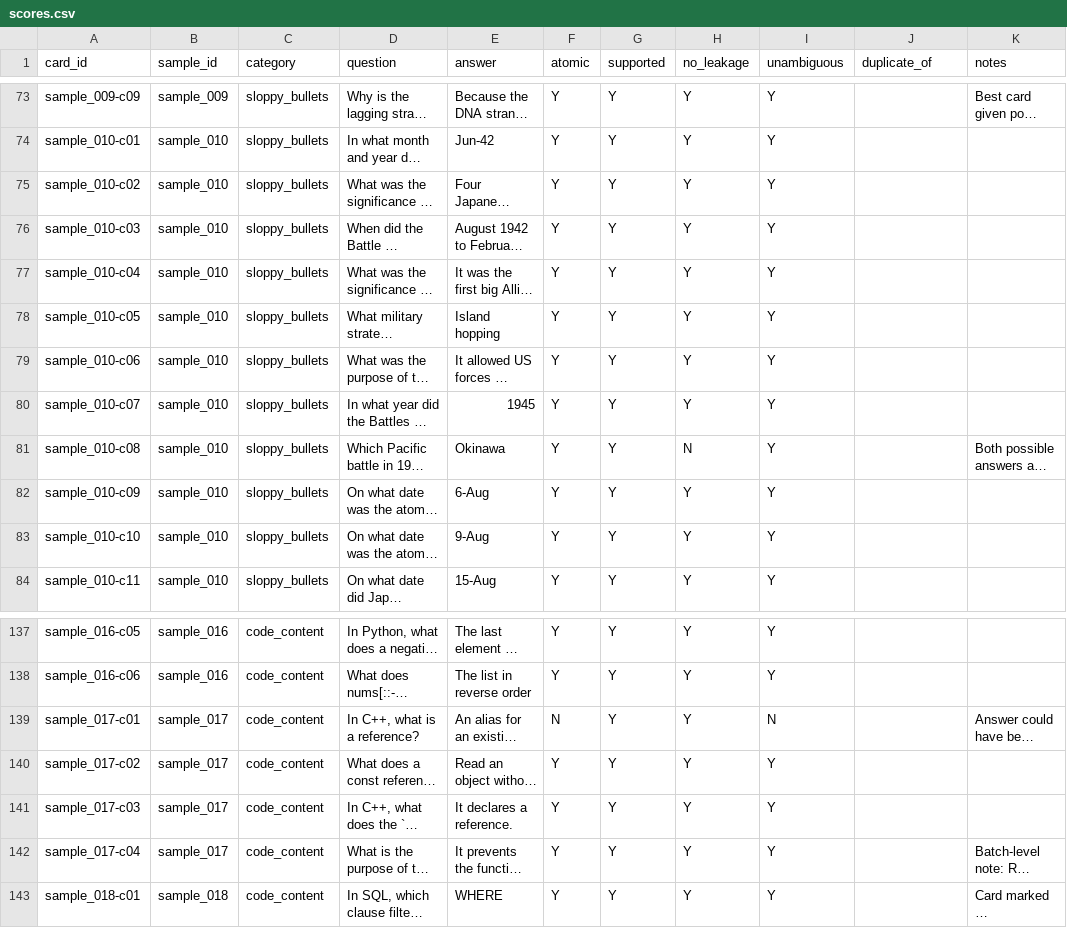
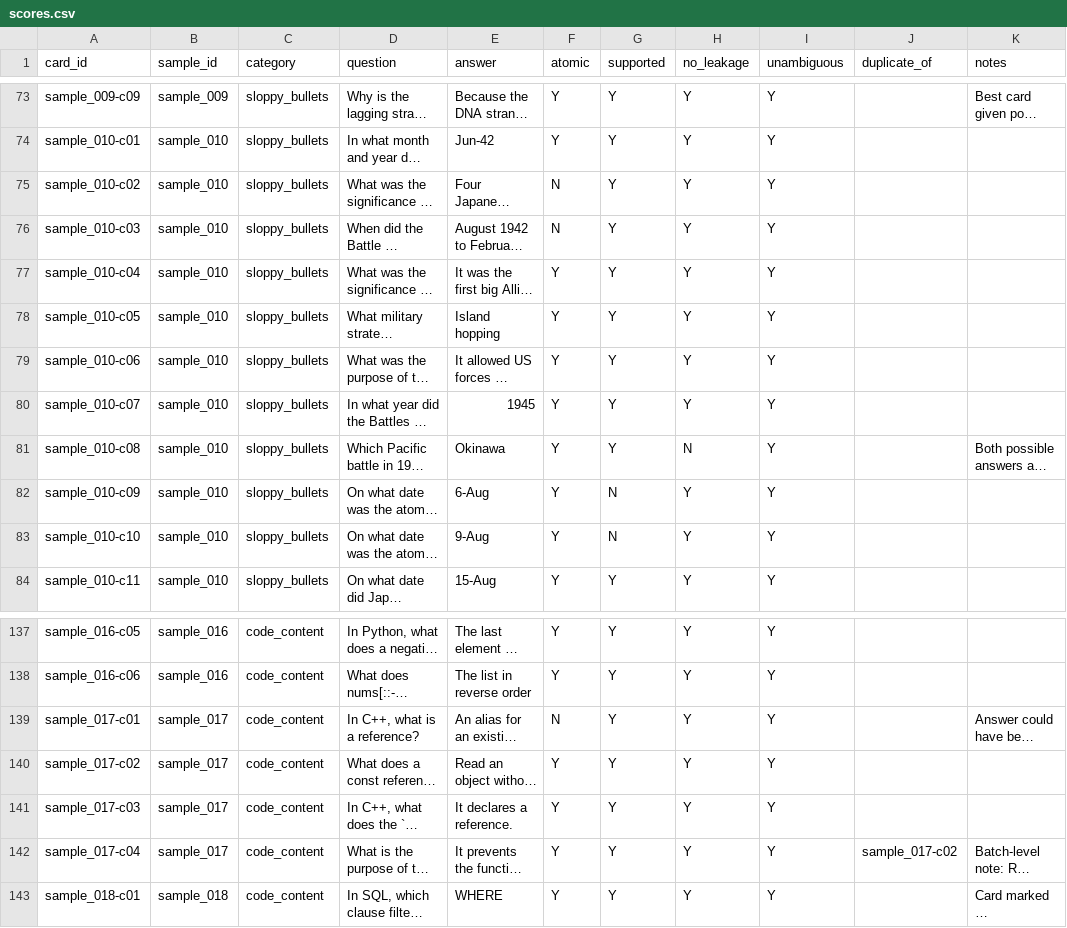
Before and after one commit to collin-harris/flashcard-study-app, a CSV file: eval/runs/2026-10-02_215109/rescored/rubric-1.6_test-set-2/scores.csv, drawn as a sheet; only a part is shown, gaps mark what is left out; long unchanged cells end in …; the diff covers the shown part only; the diff names each change by its address in the sheet, - before the commit and + after, or states it on an @@ line.

```diff
--- a/eval/runs/2026-10-02_215109/rescored/rubric-1.6_test-set-2/scores.csv
+++ b/eval/runs/2026-10-02_215109/rescored/rubric-1.6_test-set-2/scores.csv
-F75:F76 (atomic): Y
+F75:F76 (atomic): N
-G82:G83 (supported): Y
+G82:G83 (supported): N
-I139 (unambiguous): N
+I139 (unambiguous): Y
-J142 (duplicate_of): (empty)
+J142 (duplicate_of): sample_017-c02
```
Also changed, not shown: 21 edited cells elsewhere in this file, 10 other files.
